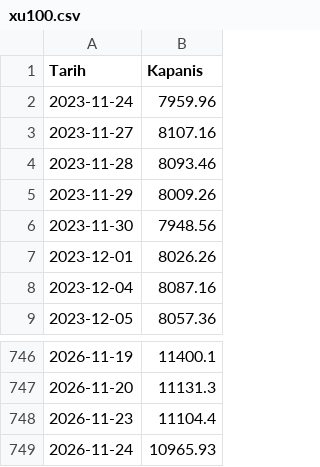
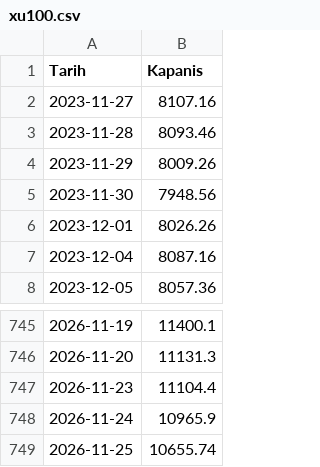
Before and after one commit to ahmetrimuru/bist-tepki-olcer, a CSV file: data/xu100.csv, drawn as a sheet; only a part is shown, gaps mark what is left out.

```diff
--- a/data/xu100.csv
+++ b/data/xu100.csv
@@ -1,3 +1,2 @@
 Tarih,Kapanis
-2023-11-24,7959.96
 2023-11-27,8107.16
@@ -748,2 +747,3 @@ Tarih,Kapanis
 2026-11-23,11104.4
-2026-11-24,10965.93
+2026-11-24,10965.9
+2026-11-25,10655.74
```
